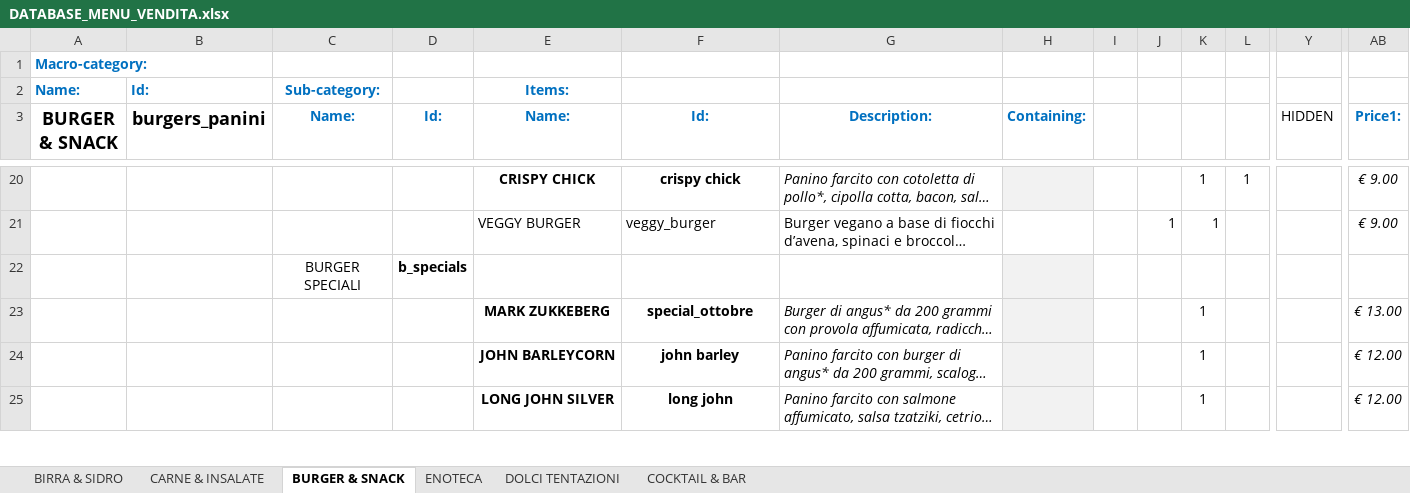
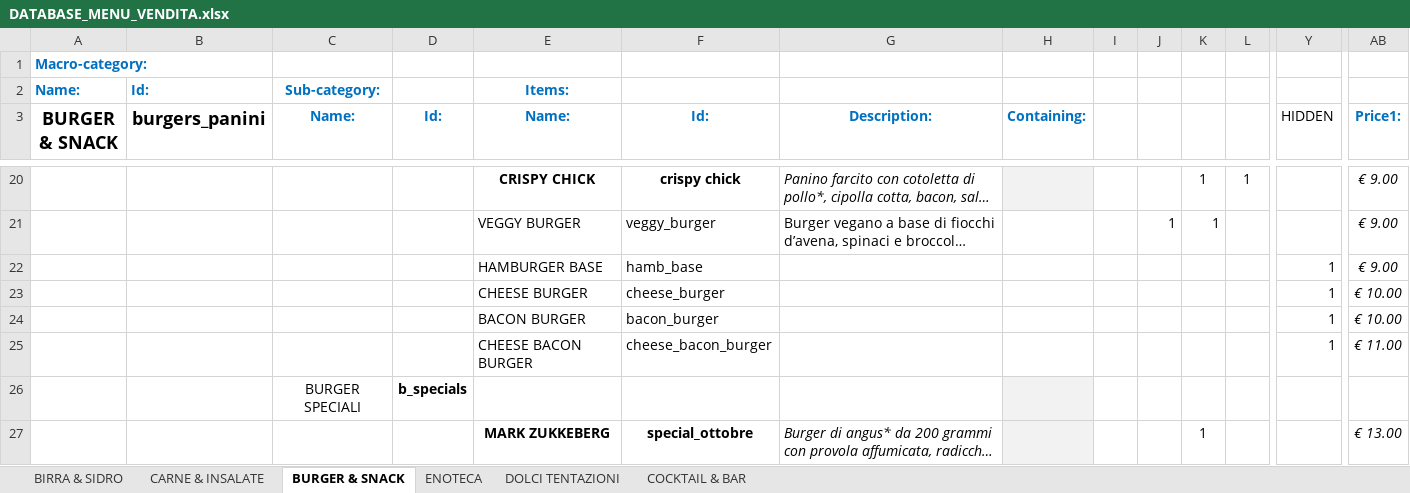
Before and after one commit to jb-pub/menu, an Excel workbook: excel/DATABASE_MENU_VENDITA.xlsx, sheet BURGER & SNACK, drawn as a sheet; only a part is shown, gaps mark what is left out; the shorter side is filled out with more unchanged rows; long unchanged cells end in …; values as stored, in another font and other column widths than the file's, no borders; rows hold the shown columns only; the diff names each change by its address in the sheet, - before the commit and + after, or states it on an @@ line.

Commit message:
Menu update via menuPublish script

```diff
--- a/excel/DATABASE_MENU_VENDITA.xlsx (sheet BURGER & SNACK)
+++ b/excel/DATABASE_MENU_VENDITA.xlsx (sheet BURGER & SNACK)
+row 22:  |  |  |  | HAMBURGER BASE | hamb_base |  |  |  |  |  |  | 1 | € 9.00
+row 23:  |  |  |  | CHEESE BURGER | cheese_burger |  |  |  |  |  |  | 1 | € 10.00
+row 24:  |  |  |  | BACON BURGER | bacon_burger |  |  |  |  |  |  | 1 | € 10.00
+row 25:  |  |  |  | CHEESE BACON BURGER | cheese_bacon_burger |  |  |  |  |  |  | 1 | € 11.00
```
Also changed, not shown: sheet COCKTAIL & BAR, 3 other files.
